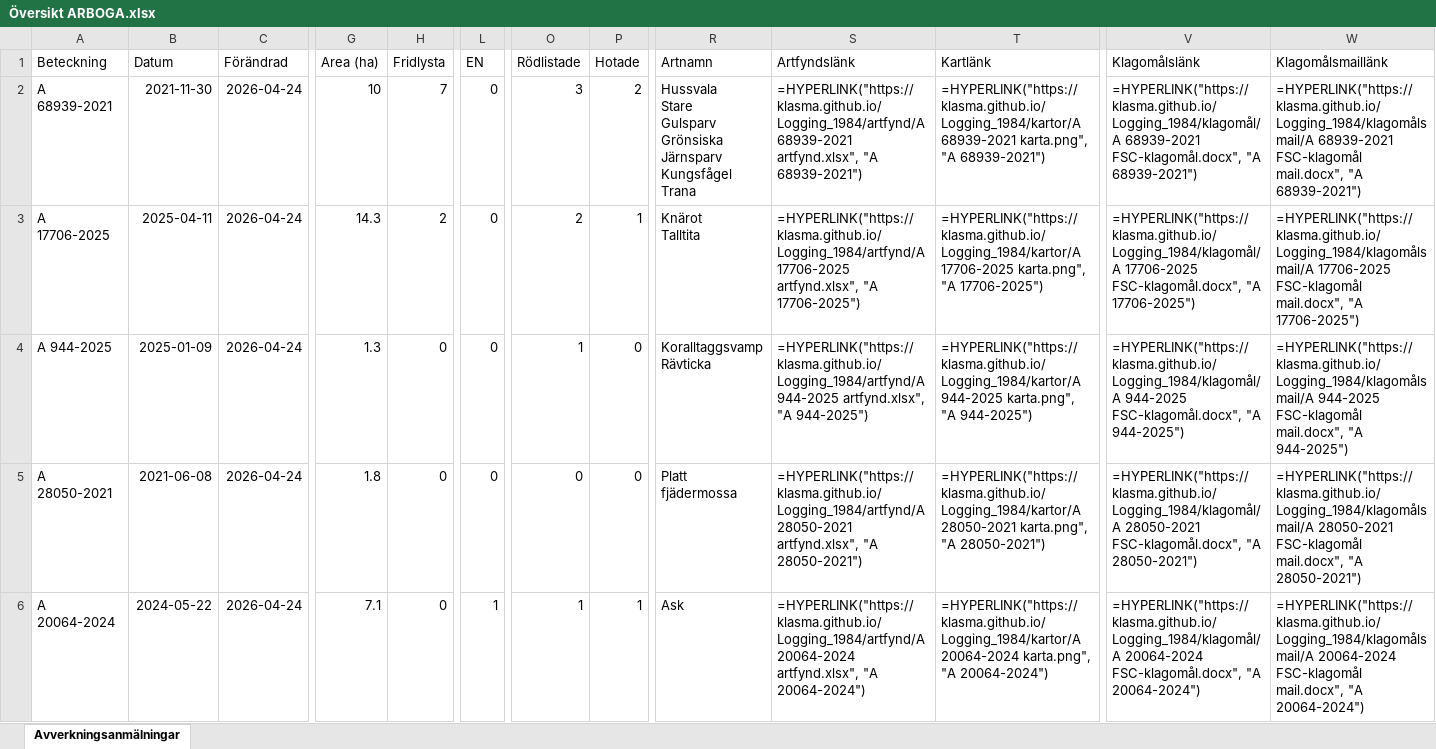
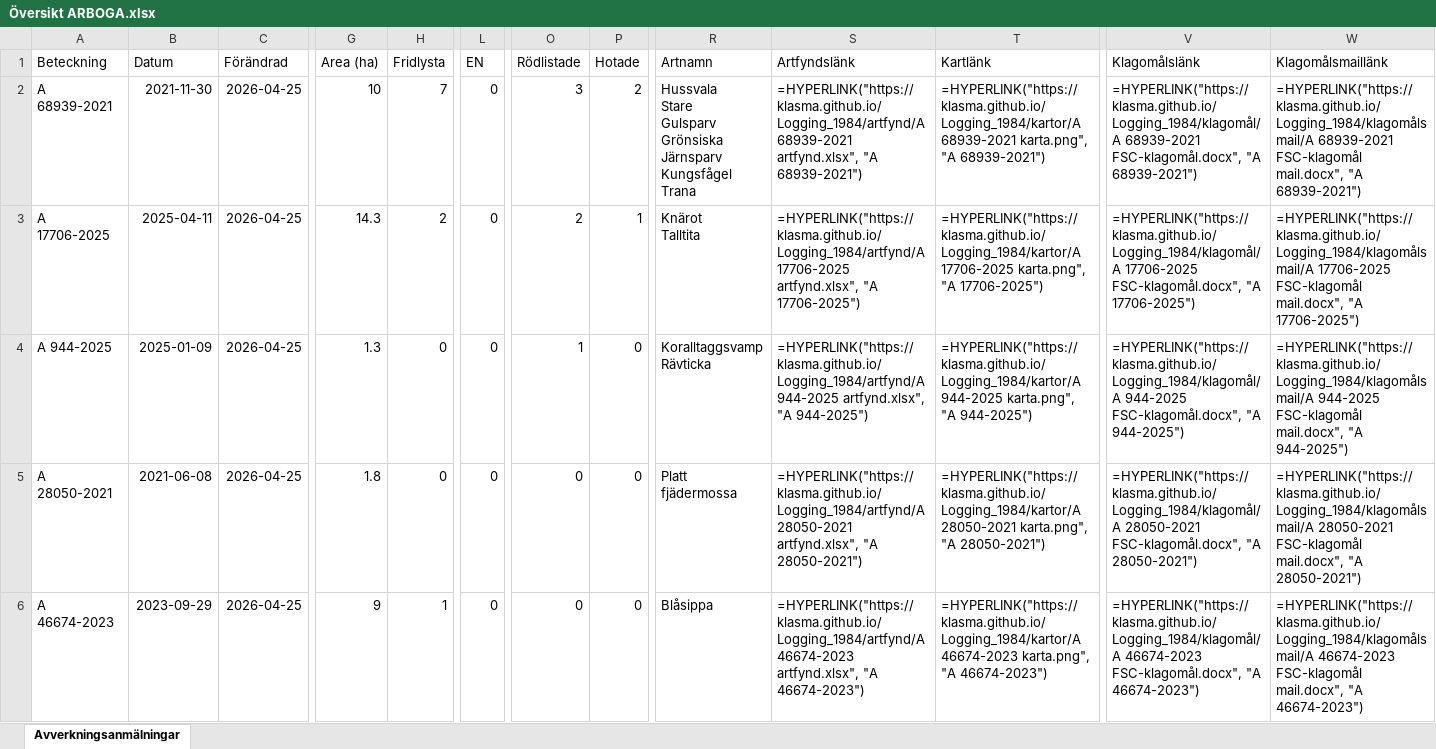
Before and after one commit to klasma/Logging_1984, an Excel workbook: Översikt ARBOGA.xlsx, sheet Avverkningsanmälningar, drawn as a sheet; only a part is shown, gaps mark what is left out; values as stored, in another font and other column widths than the file's, no borders; formulas without a stored value are shown as written; the diff covers the shown part only; the diff names each change by its address in the sheet, - before the commit and + after, or states it on an @@ line.

```diff
--- a/Översikt ARBOGA.xlsx (sheet Avverkningsanmälningar)
+++ b/Översikt ARBOGA.xlsx (sheet Avverkningsanmälningar)
-C2:C6 (Förändrad): 2026-04-24
+C2:C6 (Förändrad): 2026-04-25
-A6 (Beteckning): A 20064-2024
+A6 (Beteckning): A 46674-2023
-B6 (Datum): 2024-05-22
+B6 (Datum): 2023-09-29
-G6 (Area (ha)): 7.1
+G6 (Area (ha)): 9
-H6 (Fridlysta): 0
+H6 (Fridlysta): 1
-L6 (EN): 1
+L6 (EN): 0
-O6 (Rödlistade): 1
+O6 (Rödlistade): 0
-P6 (Hotade): 1
+P6 (Hotade): 0
-R6 (Artnamn): Ask
+R6 (Artnamn): Blåsippa
-S6 (Artfyndslänk): =HYPERLINK("https://klasma.github.io/Logging_1984/artfynd/A 20064-2024 artfynd.xlsx", "A 20064-2024")
+S6 (Artfyndslänk): =HYPERLINK("https://klasma.github.io/Logging_1984/artfynd/A 46674-2023 artfynd.xlsx", "A 46674-2023")
-T6 (Kartlänk): =HYPERLINK("https://klasma.github.io/Logging_1984/kartor/A 20064-2024 karta.png", "A 20064-2024")
+T6 (Kartlänk): =HYPERLINK("https://klasma.github.io/Logging_1984/kartor/A 46674-2023 karta.png", "A 46674-2023")
-V6 (Klagomålslänk): =HYPERLINK("https://klasma.github.io/Logging_1984/klagomål/A 20064-2024 FSC-klagomål.docx", "A 20064-2024")
+V6 (Klagomålslänk): =HYPERLINK("https://klasma.github.io/Logging_1984/klagomål/A 46674-2023 FSC-klagomål.docx", "A 46674-2023")
-W6 (Klagomålsmaillänk): =HYPERLINK("https://klasma.github.io/Logging_1984/klagomålsmail/A 20064-2024 FSC-klagomål mail.docx", "A 20064-2024")
+W6 (Klagomålsmaillänk): =HYPERLINK("https://klasma.github.io/Logging_1984/klagomålsmail/A 46674-2023 FSC-klagomål mail.docx", "A 46674-2023")
```
Also changed, not shown: 765 edited cells elsewhere in this sheet, artfynd/A 17706-2025 artfynd.xlsx, artfynd/A 20064-2024 artfynd.xlsx, 36 other files.
